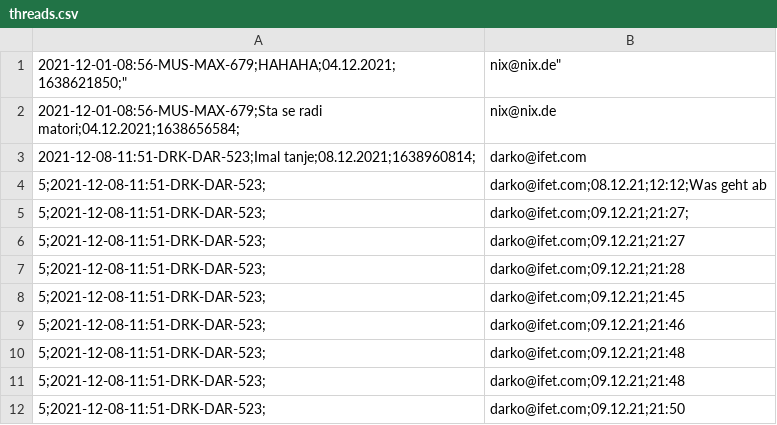
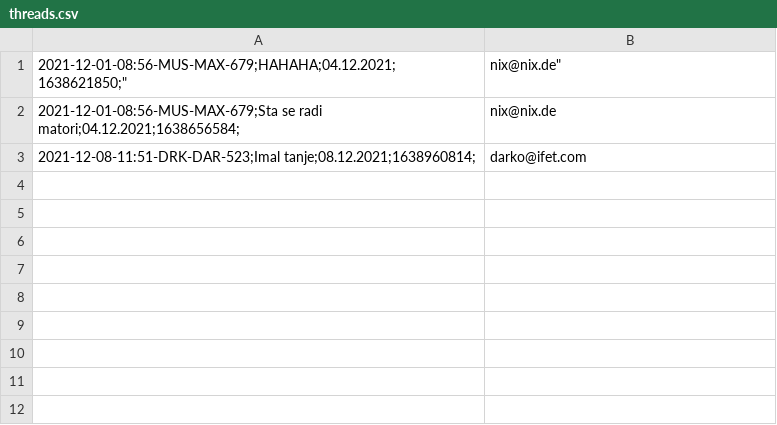
Before and after one commit to 0xChri2/ITA-HB-Ticketsystem-mit-Statistik-, a CSV file: ITA-HB-Ticketsystem-mit-Statistik/data/forum-data/threads.csv, drawn as a sheet; the diff names each change by its address in the sheet, - before the commit and + after, or states it on an @@ line.

Commit message:
fixed forum.php

```diff
--- a/ITA-HB-Ticketsystem-mit-Statistik/data/forum-data/threads.csv
+++ b/ITA-HB-Ticketsystem-mit-Statistik/data/forum-data/threads.csv
-row 4: 5;2021-12-08-11:51-DRK-DAR-523; | darko@ifet.com;08.12.21;12:12;Was geht ab
-row 5: 5;2021-12-08-11:51-DRK-DAR-523; | darko@ifet.com;09.12.21;21:27;
-row 6: 5;2021-12-08-11:51-DRK-DAR-523; | darko@ifet.com;09.12.21;21:27
-row 7: 5;2021-12-08-11:51-DRK-DAR-523; | darko@ifet.com;09.12.21;21:28
-row 8: 5;2021-12-08-11:51-DRK-DAR-523; | darko@ifet.com;09.12.21;21:45
-row 9: 5;2021-12-08-11:51-DRK-DAR-523; | darko@ifet.com;09.12.21;21:46
-row 10: 5;2021-12-08-11:51-DRK-DAR-523; | darko@ifet.com;09.12.21;21:48
-row 11: 5;2021-12-08-11:51-DRK-DAR-523; | darko@ifet.com;09.12.21;21:48
-row 12: 5;2021-12-08-11:51-DRK-DAR-523; | darko@ifet.com;09.12.21;21:50
```
Also changed, not shown: 4 other files.
